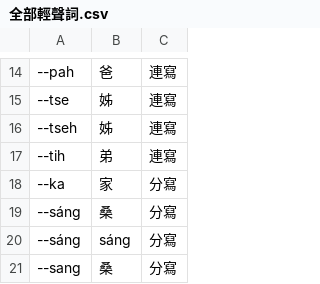
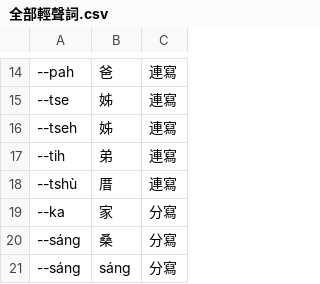
Before and after one commit to i3thuan5/khin1siann1-hun1sik4, a CSV file: 輕聲詞資料/全部輕聲詞.csv, drawn as a sheet; only a part is shown, gaps mark what is left out; the shorter side is filled out with more unchanged rows; the diff names each change by its address in the sheet, - before the commit and + after, or states it on an @@ line.

```diff
--- a/輕聲詞資料/全部輕聲詞.csv
+++ b/輕聲詞資料/全部輕聲詞.csv
+row 18: --tshù | 厝 | 連寫
```
Also changed, not shown: 1 other file.
